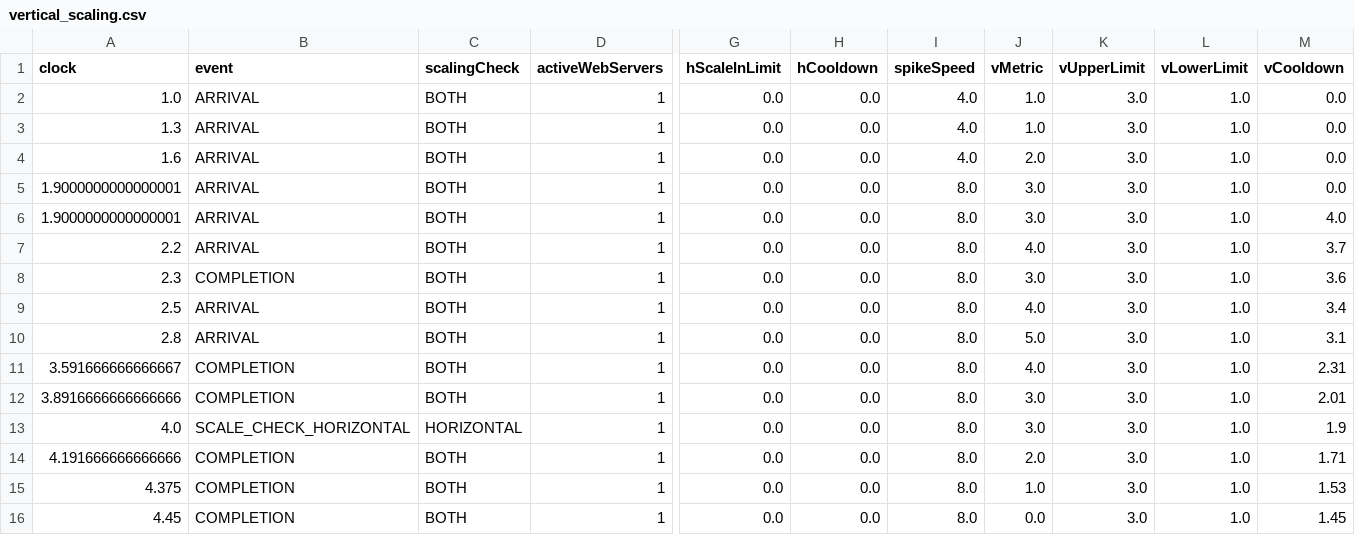
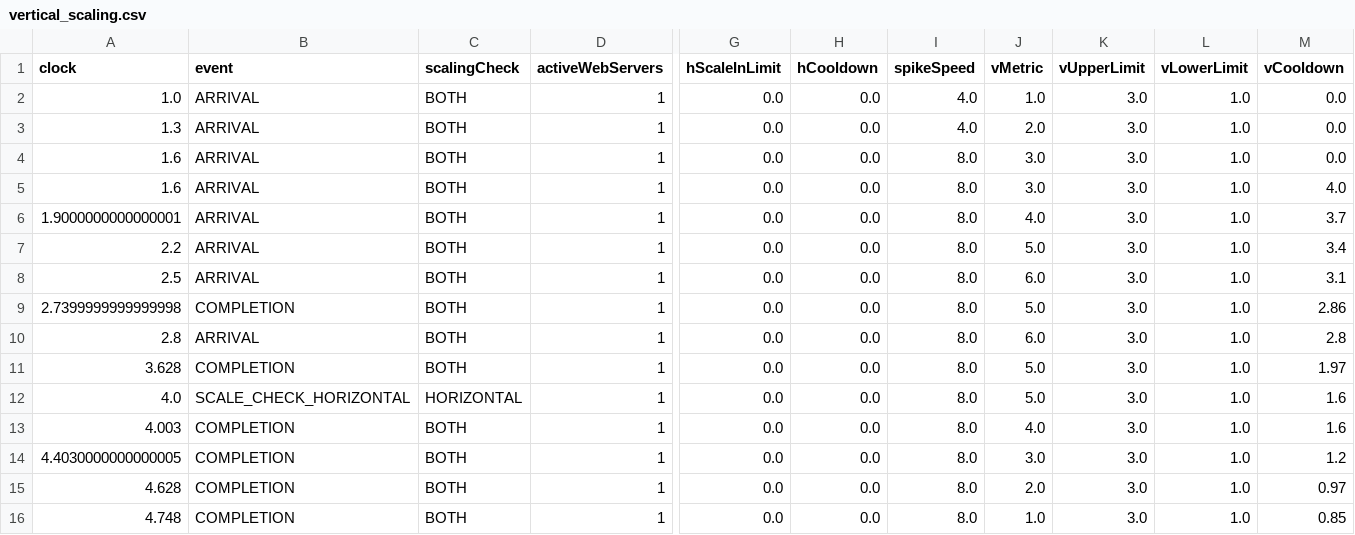
Before and after one commit to F-masci/load-manager-simulator, a CSV file: data/vv/res/scaling/vertical_scaling.csv, drawn as a sheet; only a part is shown, gaps mark what is left out; removed rows and columns are numbered as before the commit, all else as after; rows hold the shown columns only; the diff covers the shown part only; the diff names each change by its address in the sheet, - before the commit and + after, or states it on an @@ line.

```diff
--- a/data/vv/res/scaling/vertical_scaling.csv
+++ b/data/vv/res/scaling/vertical_scaling.csv
-J3 (vMetric): 1.0
+J3 (vMetric): 2.0
-I4 (spikeSpeed): 4.0
+I4 (spikeSpeed): 8.0
-J4 (vMetric): 2.0
+J4 (vMetric): 3.0
-A5 (clock): 1.9000000000000001
+A5 (clock): 1.6
-M5 (vCooldown): 0.0
+M5 (vCooldown): 4.0
-J6 (vMetric): 3.0
+J6 (vMetric): 4.0
-M6 (vCooldown): 4.0
+M6 (vCooldown): 3.7
-J7 (vMetric): 4.0
+J7 (vMetric): 5.0
-M7 (vCooldown): 3.7
+M7 (vCooldown): 3.4
-row 8: 2.3 | COMPLETION | BOTH | 1 | 0.0 | 0.0 | 8.0 | 3.0 | 3.0 | 1.0 | 3.6
-J8 (vMetric): 4.0
+J8 (vMetric): 6.0
-M8 (vCooldown): 3.4
+M8 (vCooldown): 3.1
+row 9: 2.7399999999999998 | COMPLETION | BOTH | 1 | 0.0 | 0.0 | 8.0 | 5.0 | 3.0 | 1.0 | 2.86
-J10 (vMetric): 5.0
+J10 (vMetric): 6.0
-M10 (vCooldown): 3.1
+M10 (vCooldown): 2.8
-A11 (clock): 3.591666666666667
+A11 (clock): 3.628
-J11 (vMetric): 4.0
+J11 (vMetric): 5.0
-M11 (vCooldown): 2.31
+M11 (vCooldown): 1.97
-row 12: 3.8916666666666666 | COMPLETION | BOTH | 1 | 0.0 | 0.0 | 8.0 | 3.0 | 3.0 | 1.0 | 2.01
-J12 (vMetric): 3.0
+J12 (vMetric): 5.0
-M12 (vCooldown): 1.9
+M12 (vCooldown): 1.6
-A13 (clock): 4.191666666666666
+A13 (clock): 4.003
-J13 (vMetric): 2.0
+J13 (vMetric): 4.0
-M13 (vCooldown): 1.71
+M13 (vCooldown): 1.6
-A14 (clock): 4.375
+A14 (clock): 4.4030000000000005
-J14 (vMetric): 1.0
+J14 (vMetric): 3.0
-M14 (vCooldown): 1.53
+M14 (vCooldown): 1.2
-A15 (clock): 4.45
+A15 (clock): 4.628
-J15 (vMetric): 0.0
+J15 (vMetric): 2.0
-M15 (vCooldown): 1.45
+M15 (vCooldown): 0.97
+row 16: 4.748 | COMPLETION | BOTH | 1 | 0.0 | 0.0 | 8.0 | 1.0 | 3.0 | 1.0 | 0.85
```
Also changed, not shown: 17 edited cells elsewhere in this file, data/objective/band/vertical_scaler_stability.csv, data/objective/burstiness/burstiness_robustness.csv, 56 other files.
